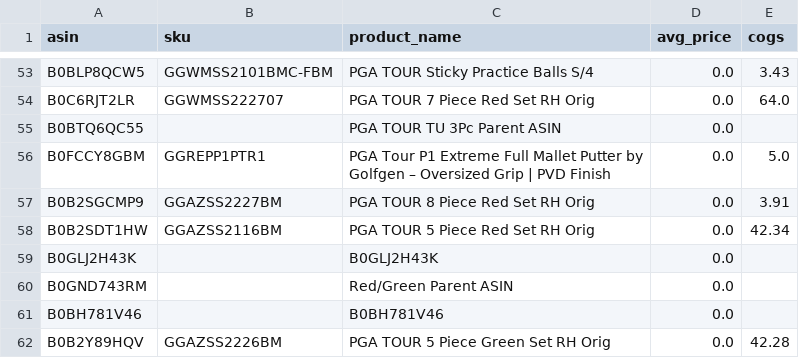
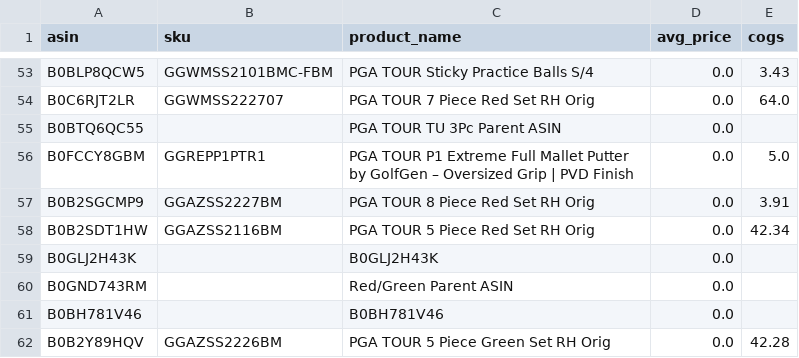
Before and after one commit to efine2010-Golfgen/golfgen-dashboard, a CSV file: data/cogs.csv, drawn as a sheet; only a part is shown, gaps mark what is left out.

```diff
--- a/data/cogs.csv
+++ b/data/cogs.csv
@@ -55,3 +55,3 @@ B0C6RJT2LR,GGWMSS222707,PGA TOUR 7 Piece Red Set RH Orig,0.0,64.0
 B0BTQ6QC55,,PGA TOUR TU 3Pc Parent ASIN,0.0,
-B0FCCY8GBM,GGREPP1PTR1,PGA Tour P1 Extreme Full Mallet Putter by Golfgen – Oversized Grip | PVD Finish,0.0,5.0
+B0FCCY8GBM,GGREPP1PTR1,PGA TOUR P1 Extreme Full Mallet Putter by GolfGen – Oversized Grip | PVD Finish,0.0,5.0
 B0B2SGCMP9,GGAZSS2227BM,PGA TOUR 8 Piece Red Set RH Orig,0.0,3.91
```
Also changed, not shown: 6 other files.
